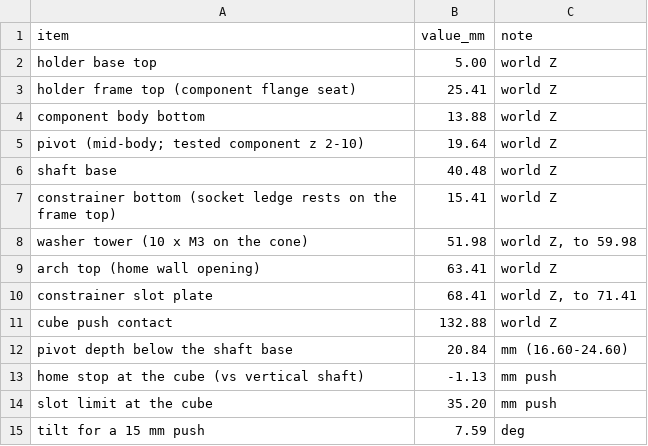
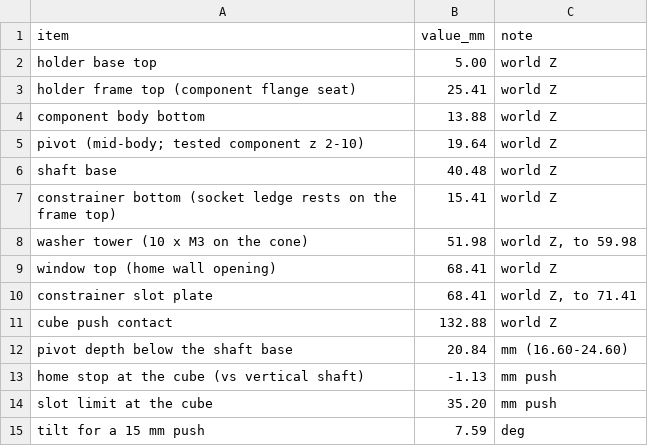
Before and after one commit to AdaptiveMotorControlLab/JoystickPushTask, a CSV file: simulations/ledex_femm/results/rig/stackup.csv, drawn as a sheet.

```diff
--- a/simulations/ledex_femm/results/rig/stackup.csv
+++ b/simulations/ledex_femm/results/rig/stackup.csv
@@ -8,3 +8,3 @@ constrainer bottom (socket ledge rests on the frame top),15.41,world Z
 washer tower (10 x M3 on the cone),51.98,"world Z, to 59.98"
-arch top (home wall opening),63.41,world Z
+window top (home wall opening),68.41,world Z
 constrainer slot plate,68.41,"world Z, to 71.41"
```
Also changed, not shown: simulations/ledex_femm/results/plunger_link/plunger_link_table.csv, simulations/ledex_femm/results/plunger_link/spring_requirement.csv, 33 other files.
